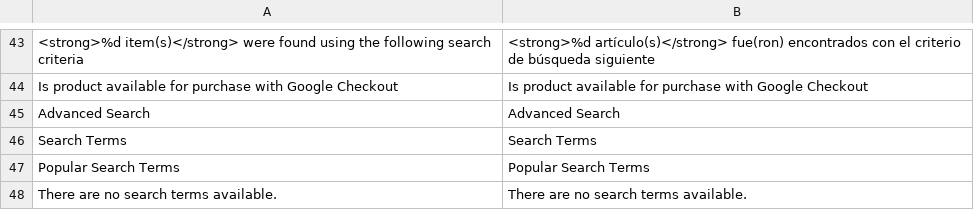
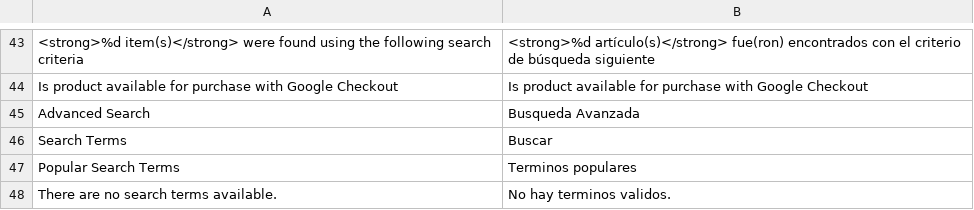
Before and after one commit to womza/jemascol, a CSV file: app/locale/es_ES/Mage_CatalogSearch.csv, drawn as a sheet; only a part is shown, gaps mark what is left out.

```diff
--- a/app/locale/es_ES/Mage_CatalogSearch.csv
+++ b/app/locale/es_ES/Mage_CatalogSearch.csv
@@ -44,5 +44,5 @@
 "Is product available for purchase with Google Checkout","Is product available for purchase with Google Checkout"
-"Advanced Search","Advanced Search"
-"Search Terms","Search Terms"
-"Popular Search Terms","Popular Search Terms"
-"There are no search terms available.","There are no search terms available."
+"Advanced Search","Busqueda Avanzada"
+"Search Terms","Buscar"
+"Popular Search Terms","Terminos populares"
+"There are no search terms available.","No hay terminos validos."
```
Also changed, not shown: app/locale/es_ES/Mage_Catalog.csv, app/locale/es_ES/Mage_Contacts.csv, 7 other files.
